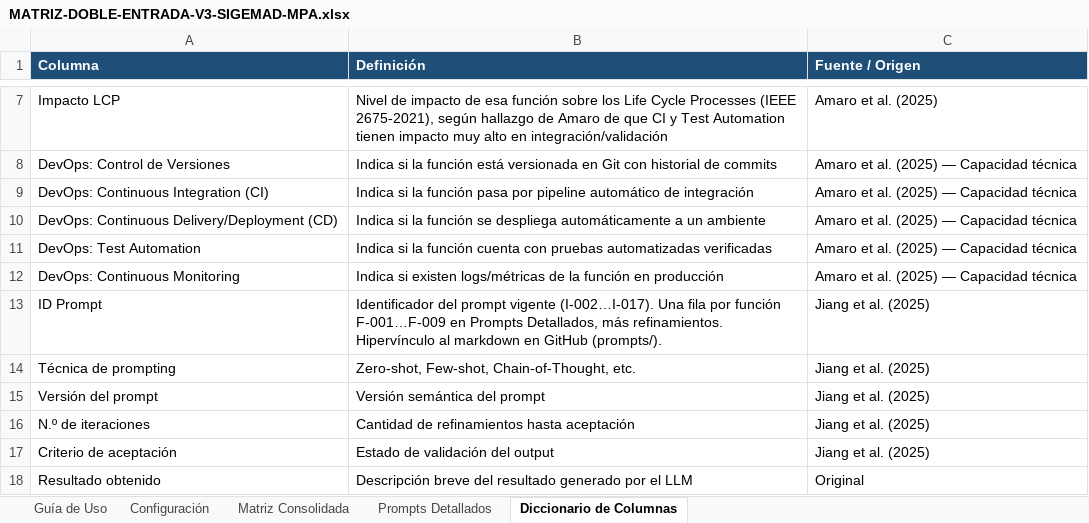
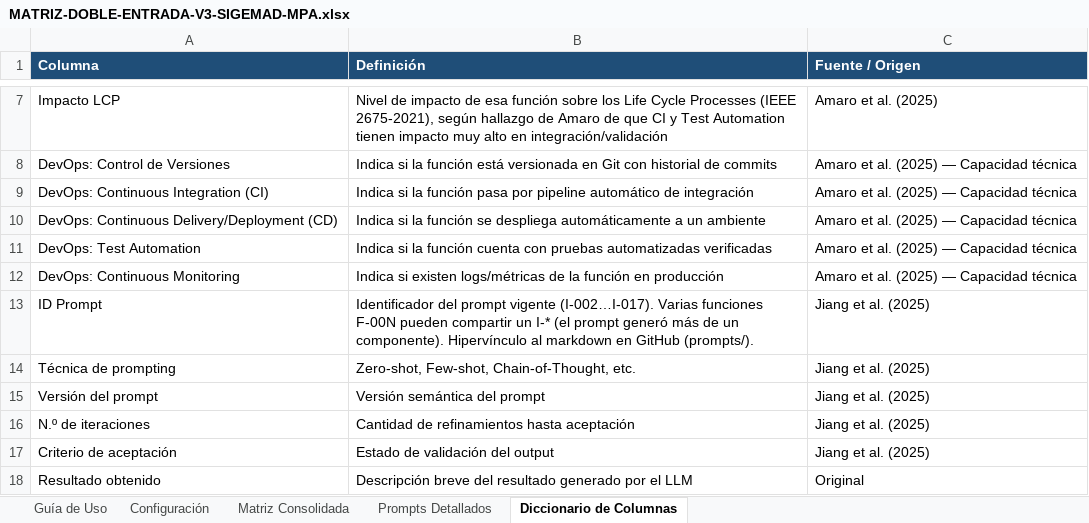
Before and after one commit to AxlTech25/Gestion-MPA, an Excel workbook: documents/matriz_doble_entrada/MATRIZ-DOBLE-ENTRADA-V3-SIGEMAD-MPA.xlsx, sheet Diccionario de Columnas, drawn as a sheet; only a part is shown, gaps mark what is left out; values as stored, in another font and other column widths than the file's, no borders; the diff names each change by its address in the sheet, - before the commit and + after, or states it on an @@ line.

```diff
--- a/documents/matriz_doble_entrada/MATRIZ-DOBLE-ENTRADA-V3-SIGEMAD-MPA.xlsx (sheet Diccionario de Columnas)
+++ b/documents/matriz_doble_entrada/MATRIZ-DOBLE-ENTRADA-V3-SIGEMAD-MPA.xlsx (sheet Diccionario de Columnas)
-B13 (Definición): …vigente (I-002…I-017). Una fila por función F-001…F-009 en Prompts Detallados, más refinamientos. Hipervínculo al…
+B13 (Definición): …vigente (I-002…I-017). Varias funciones F-00N pueden compartir un I-* (el prompt generó más de un componente). Hipervínculo al…
```
Also changed, not shown: sheet Matriz Consolidada, sheet Prompts Detallados, sheet Guía de Uso, 4 other files.
